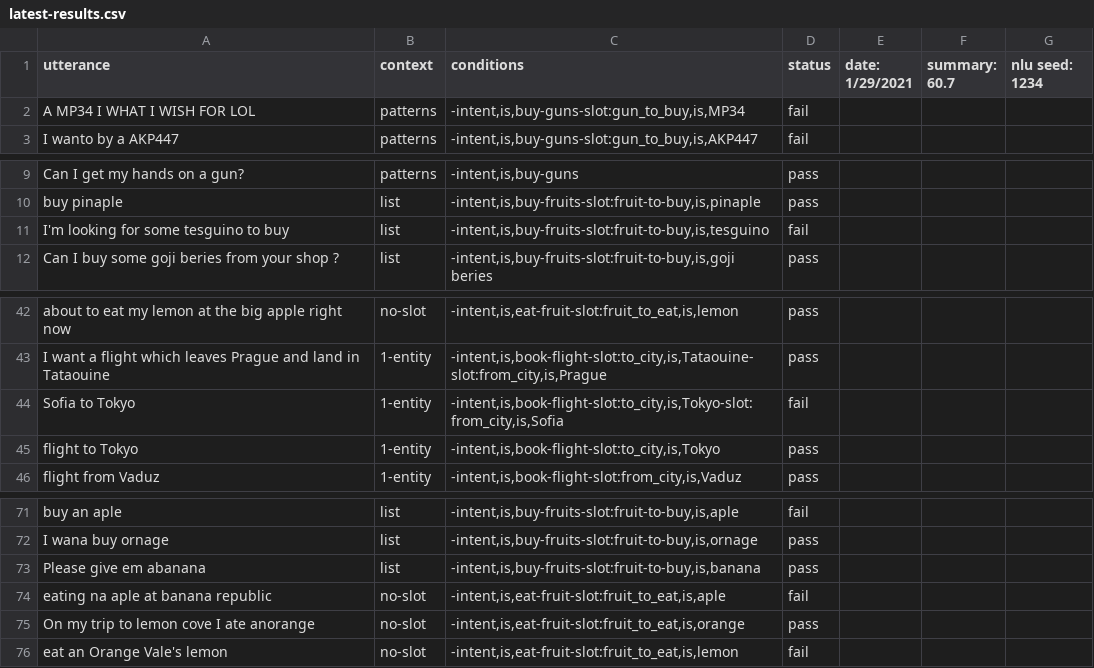
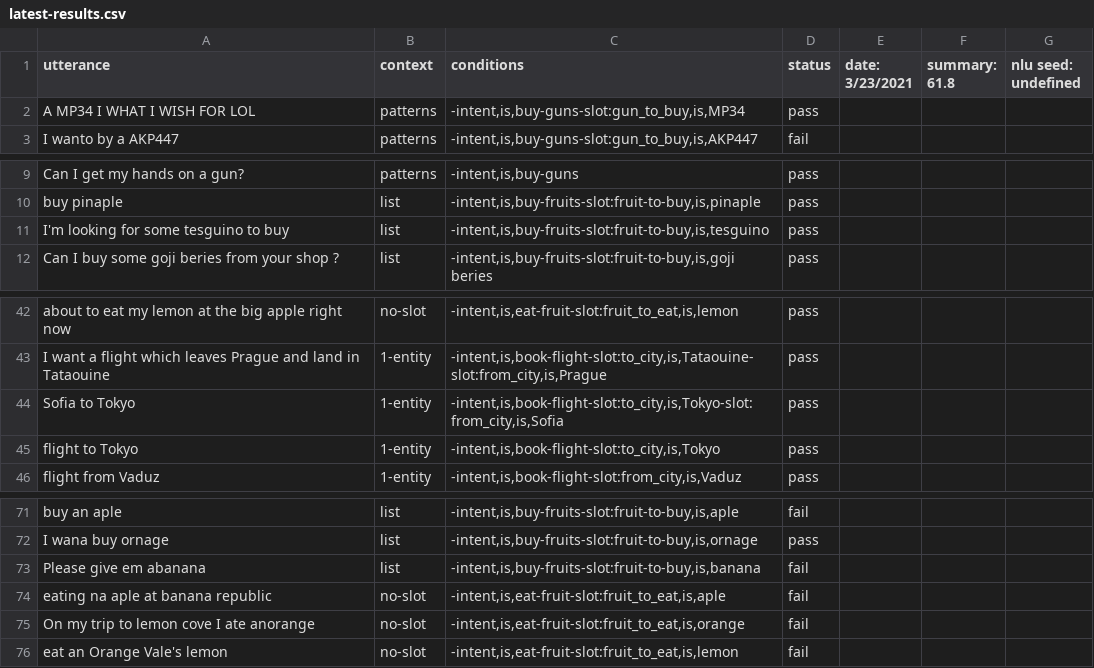
Before and after one commit to botpress/botpress, a CSV file: modules/nlu-testing/src/bot-templates/bp-nlu-slot-extraction/latest-results.csv, drawn as a sheet; only a part is shown, gaps mark what is left out.

```diff
--- a/modules/nlu-testing/src/bot-templates/bp-nlu-slot-extraction/latest-results.csv
+++ b/modules/nlu-testing/src/bot-templates/bp-nlu-slot-extraction/latest-results.csv
@@ -1,3 +1,3 @@
-utterance,context,conditions,status,date: 1/29/2021,summary: 60.7,nlu seed: 1234
-A MP34 I WHAT I WISH FOR LOL,patterns,"-intent,is,buy-guns-slot:gun_to_buy,is,MP34",fail
+utterance,context,conditions,status,date: 3/23/2021,summary: 61.8,nlu seed: undefined
+A MP34 I WHAT I WISH FOR LOL,patterns,"-intent,is,buy-guns-slot:gun_to_buy,is,MP34",pass
 I wanto by a AKP447,patterns,"-intent,is,buy-guns-slot:gun_to_buy,is,AKP447",fail
@@ -10,3 +10,3 @@ Can I get my hands on a gun?,patterns,"-intent,is,buy-guns",pass
 buy pinaple,list,"-intent,is,buy-fruits-slot:fruit-to-buy,is,pinaple",pass
-I'm looking for some tesguino to buy,list,"-intent,is,buy-fruits-slot:fruit-to-buy,is,tesguino",fail
+I'm looking for some tesguino to buy,list,"-intent,is,buy-fruits-slot:fruit-to-buy,is,tesguino",pass
 Can I buy some goji beries from your shop ? ,list,"-intent,is,buy-fruits-slot:fruit-to-buy,is,goji beries",pass
@@ -43,3 +43,3 @@ about to eat my lemon at the big apple right now,no-slot,"-intent,is,eat-fruit-s
 I want a flight which leaves Prague and land in Tataouine,1-entity,"-intent,is,book-flight-slot:to_city,is,Tataouine-slot:from_city,is,Prague",pass
-Sofia to Tokyo,1-entity,"-intent,is,book-flight-slot:to_city,is,Tokyo-slot:from_city,is,Sofia",fail
+Sofia to Tokyo,1-entity,"-intent,is,book-flight-slot:to_city,is,Tokyo-slot:from_city,is,Sofia",pass
 flight to Tokyo,1-entity,"-intent,is,book-flight-slot:to_city,is,Tokyo",pass
@@ -72,5 +72,5 @@ buy an aple,list,"-intent,is,buy-fruits-slot:fruit-to-buy,is,aple",fail
 I wana buy ornage,list,"-intent,is,buy-fruits-slot:fruit-to-buy,is,ornage",pass
-Please give em abanana,list,"-intent,is,buy-fruits-slot:fruit-to-buy,is,banana",pass
+Please give em abanana,list,"-intent,is,buy-fruits-slot:fruit-to-buy,is,banana",fail
 eating na aple at banana republic,no-slot,"-intent,is,eat-fruit-slot:fruit_to_eat,is,aple",fail
-On my trip to lemon cove I ate anorange,no-slot,"-intent,is,eat-fruit-slot:fruit_to_eat,is,orange",pass
+On my trip to lemon cove I ate anorange,no-slot,"-intent,is,eat-fruit-slot:fruit_to_eat,is,orange",fail
 eat an Orange Vale's lemon,no-slot,"-intent,is,eat-fruit-slot:fruit_to_eat,is,lemon",fail
```
Also changed, not shown: 16 other files.
